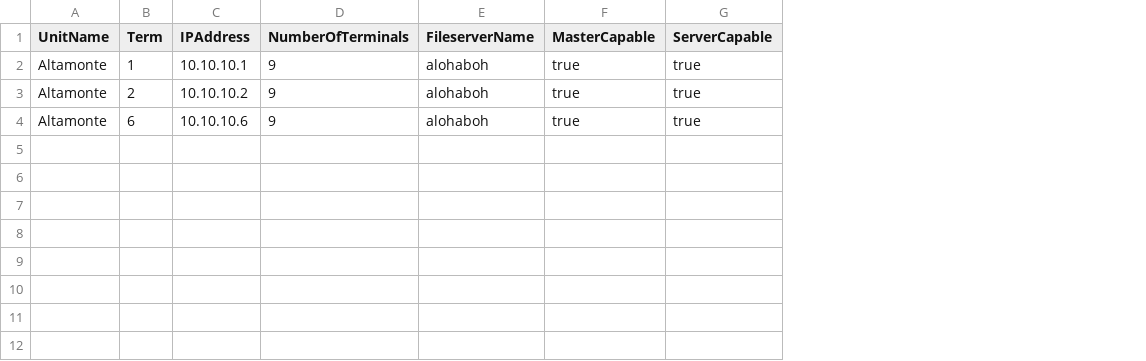
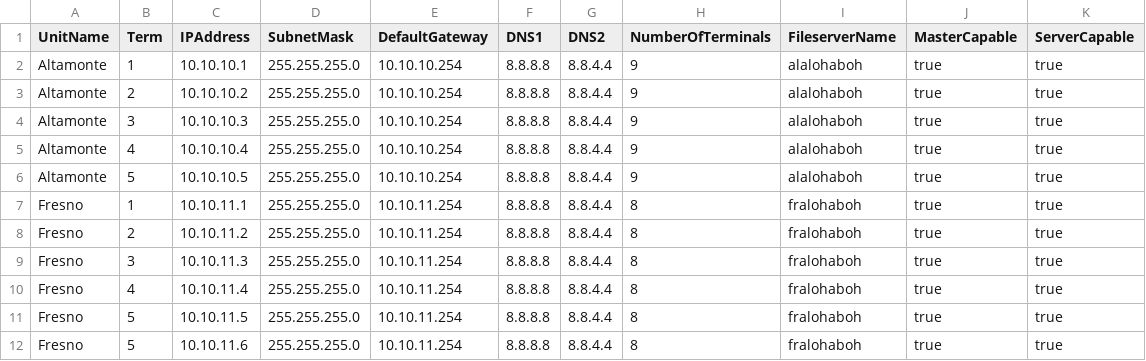
Before and after one commit to jennings/LaunchPad, a CSV file: LaunchPad/Examples/AlohaTerminals.csv, drawn as a sheet; addresses are those after the commit; the diff names each change by its address in the sheet, - before the commit and + after, or states it on an @@ line.

Commit message:
Added additional fields to AlohaTerminal.

```diff
--- a/LaunchPad/Examples/AlohaTerminals.csv
+++ b/LaunchPad/Examples/AlohaTerminals.csv
+column D (SubnetMask), rows 2-4: all 255.255.255.0
+column E (DefaultGateway), rows 2-4: all 10.10.10.254
+column F (DNS1), rows 2-4: all 8.8.8.8
+column G (DNS2), rows 2-4: all 8.8.4.4
-I2:I4 (FileserverName): alohaboh
+I2:I4 (FileserverName): alalohaboh
-B4 (Term): 6
+B4 (Term): 3
-C4 (IPAddress): 10.10.10.6
+C4 (IPAddress): 10.10.10.3
+row 5: Altamonte | 4 | 10.10.10.4 | 255.255.255.0 | 10.10.10.254 | 8.8.8.8 | 8.8.4.4 | 9 | alalohaboh | true | true
+row 6: Altamonte | 5 | 10.10.10.5 | 255.255.255.0 | 10.10.10.254 | 8.8.8.8 | 8.8.4.4 | 9 | alalohaboh | true | true
+row 7: Fresno | 1 | 10.10.11.1 | 255.255.255.0 | 10.10.11.254 | 8.8.8.8 | 8.8.4.4 | 8 | fralohaboh | true | true
+row 8: Fresno | 2 | 10.10.11.2 | 255.255.255.0 | 10.10.11.254 | 8.8.8.8 | 8.8.4.4 | 8 | fralohaboh | true | true
+row 9: Fresno | 3 | 10.10.11.3 | 255.255.255.0 | 10.10.11.254 | 8.8.8.8 | 8.8.4.4 | 8 | fralohaboh | true | true
+row 10: Fresno | 4 | 10.10.11.4 | 255.255.255.0 | 10.10.11.254 | 8.8.8.8 | 8.8.4.4 | 8 | fralohaboh | true | true
+row 11: Fresno | 5 | 10.10.11.5 | 255.255.255.0 | 10.10.11.254 | 8.8.8.8 | 8.8.4.4 | 8 | fralohaboh | true | true
+row 12: Fresno | 5 | 10.10.11.6 | 255.255.255.0 | 10.10.11.254 | 8.8.8.8 | 8.8.4.4 | 8 | fralohaboh | true | true
```
Also changed, not shown: 3 other files.
